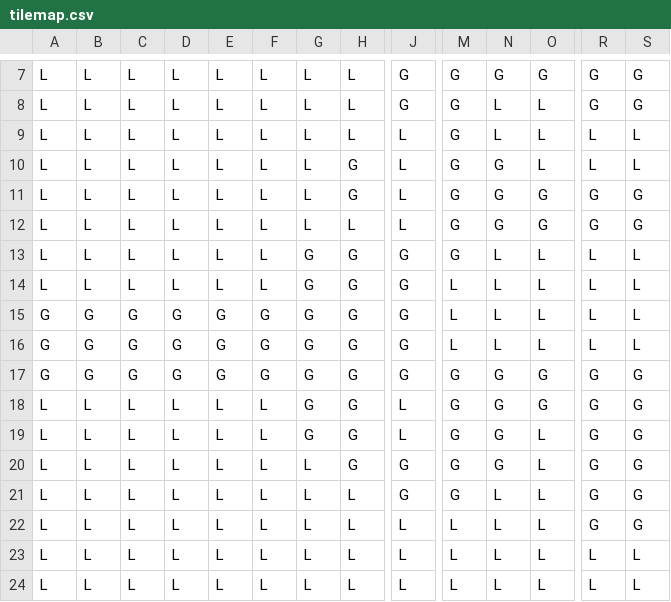
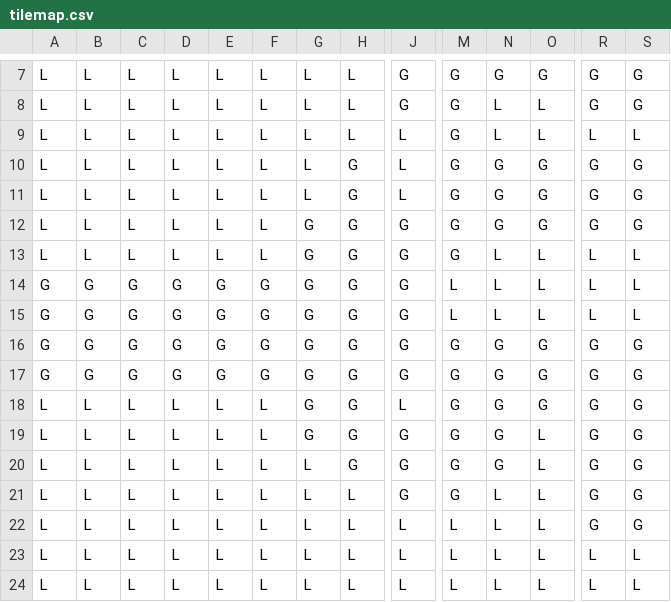
Before and after one commit to erine125/lava-jam-2024, a CSV file: Assets/Text/tilemap.csv, drawn as a sheet; only a part is shown, gaps mark what is left out; removed rows and columns are numbered as before the commit, all else as after; rows hold the shown columns only; the diff covers the shown part only; the diff names each change by its address in the sheet, - before the commit and + after, or states it on an @@ line.

```diff
--- a/Assets/Text/tilemap.csv
+++ b/Assets/Text/tilemap.csv
-row 10: L | L | L | L | L | L | L | G | L | G | G | L | L | L
+row 11: L | L | L | L | L | L | L | G | L | G | G | G | G | G
-G12: L
+G12: G
-H12: L
+H12: G
-J12: L
+J12: G
-A14: L
+A14: G
-B14: L
+B14: G
-C14: L
+C14: G
-D14: L
+D14: G
-E14: L
+E14: G
-F14: L
+F14: G
-M16: L
+M16: G
-N16: L
+N16: G
-O16: L
+O16: G
-R16: L
+R16: G
-S16: L
+S16: G
-J19: L
+J19: G
```
Also changed, not shown: 5 edited cells elsewhere in this file, 7 other files.
